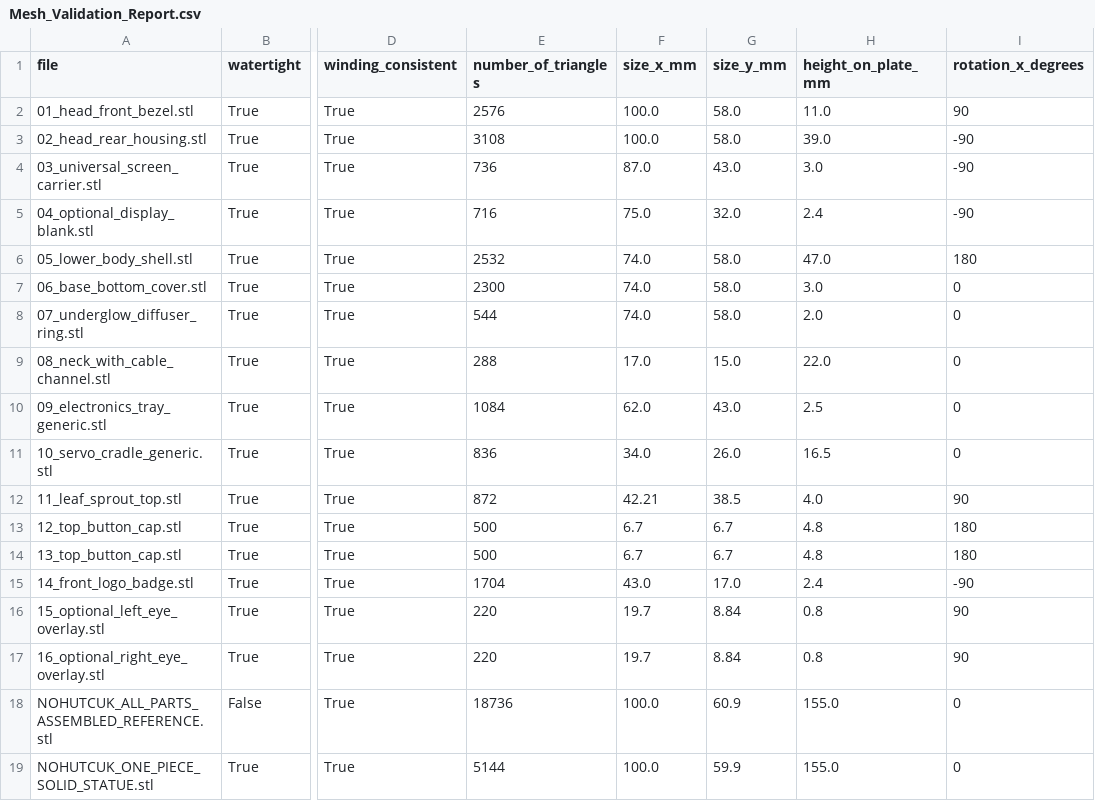
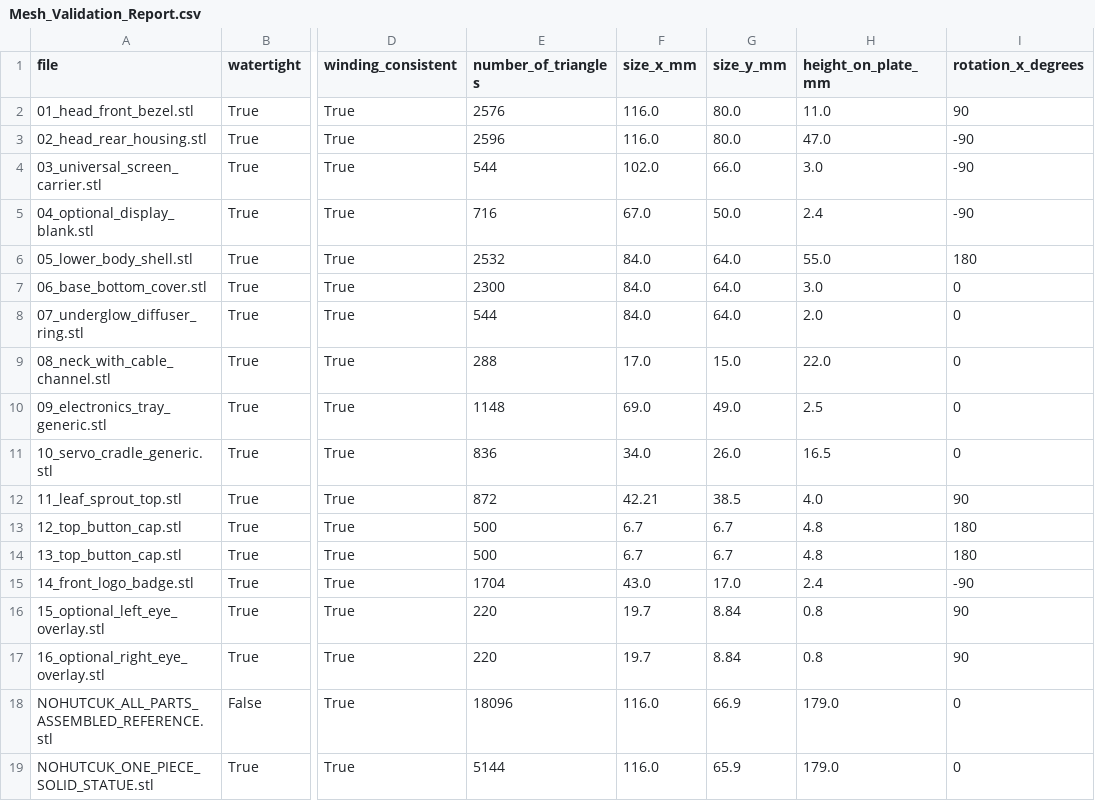
Before and after one commit to abdallahkhayroun00-crypto/brand-management-proposal, a CSV file: nohutcuk/Docs/Mesh_Validation_Report.csv, drawn as a sheet; only a part is shown, gaps mark what is left out; the diff names each change by its address in the sheet, - before the commit and + after, or states it on an @@ line.

```diff
--- a/nohutcuk/Docs/Mesh_Validation_Report.csv
+++ b/nohutcuk/Docs/Mesh_Validation_Report.csv
-F2:F3 (size_x_mm): 100.0
+F2:F3 (size_x_mm): 116.0
-G2:G3 (size_y_mm): 58.0
+G2:G3 (size_y_mm): 80.0
-E3 (number_of_triangles): 3108
+E3 (number_of_triangles): 2596
-H3 (height_on_plate_mm): 39.0
+H3 (height_on_plate_mm): 47.0
-E4 (number_of_triangles): 736
+E4 (number_of_triangles): 544
-F4 (size_x_mm): 87.0
+F4 (size_x_mm): 102.0
-G4 (size_y_mm): 43.0
+G4 (size_y_mm): 66.0
-F5 (size_x_mm): 75.0
+F5 (size_x_mm): 67.0
-G5 (size_y_mm): 32.0
+G5 (size_y_mm): 50.0
-F6:F8 (size_x_mm): 74.0
+F6:F8 (size_x_mm): 84.0
-G6:G8 (size_y_mm): 58.0
+G6:G8 (size_y_mm): 64.0
-H6 (height_on_plate_mm): 47.0
+H6 (height_on_plate_mm): 55.0
-E10 (number_of_triangles): 1084
+E10 (number_of_triangles): 1148
-F10 (size_x_mm): 62.0
+F10 (size_x_mm): 69.0
-G10 (size_y_mm): 43.0
+G10 (size_y_mm): 49.0
-E18 (number_of_triangles): 18736
+E18 (number_of_triangles): 18096
-F18:F19 (size_x_mm): 100.0
+F18:F19 (size_x_mm): 116.0
-G18 (size_y_mm): 60.9
+G18 (size_y_mm): 66.9
-H18:H19 (height_on_plate_mm): 155.0
+H18:H19 (height_on_plate_mm): 179.0
-G19 (size_y_mm): 59.9
+G19 (size_y_mm): 65.9
```
Also changed, not shown: 5 other files.
